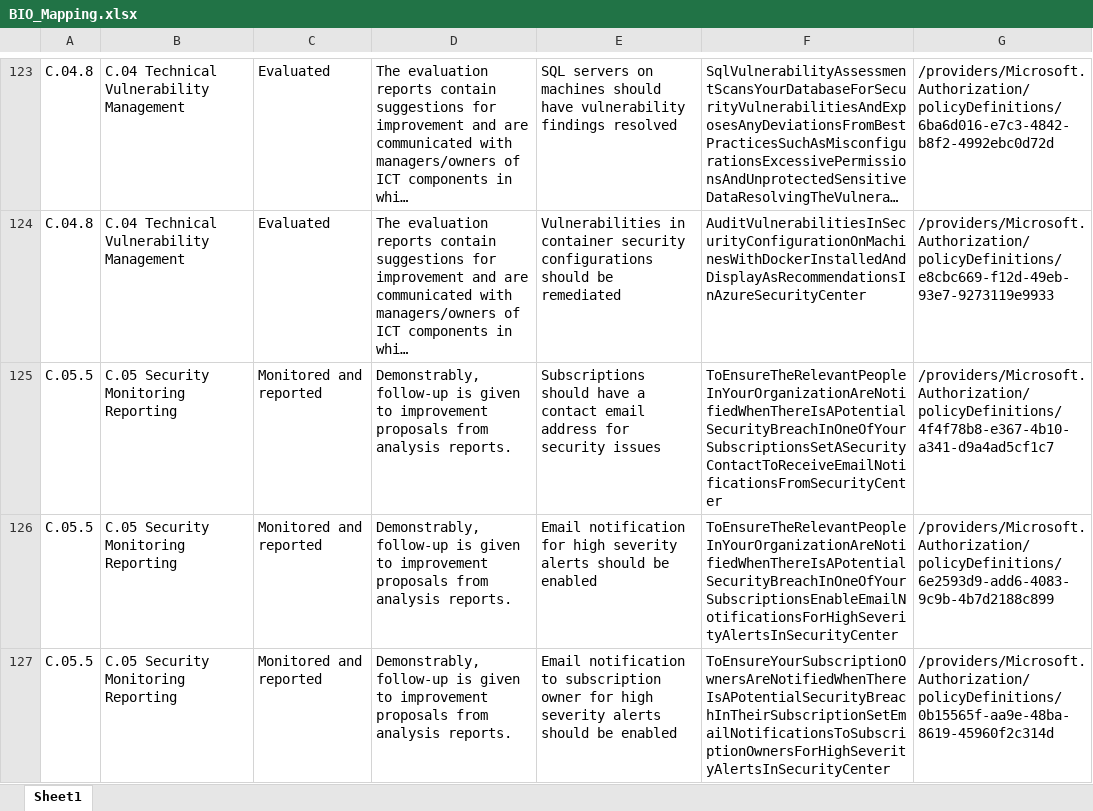
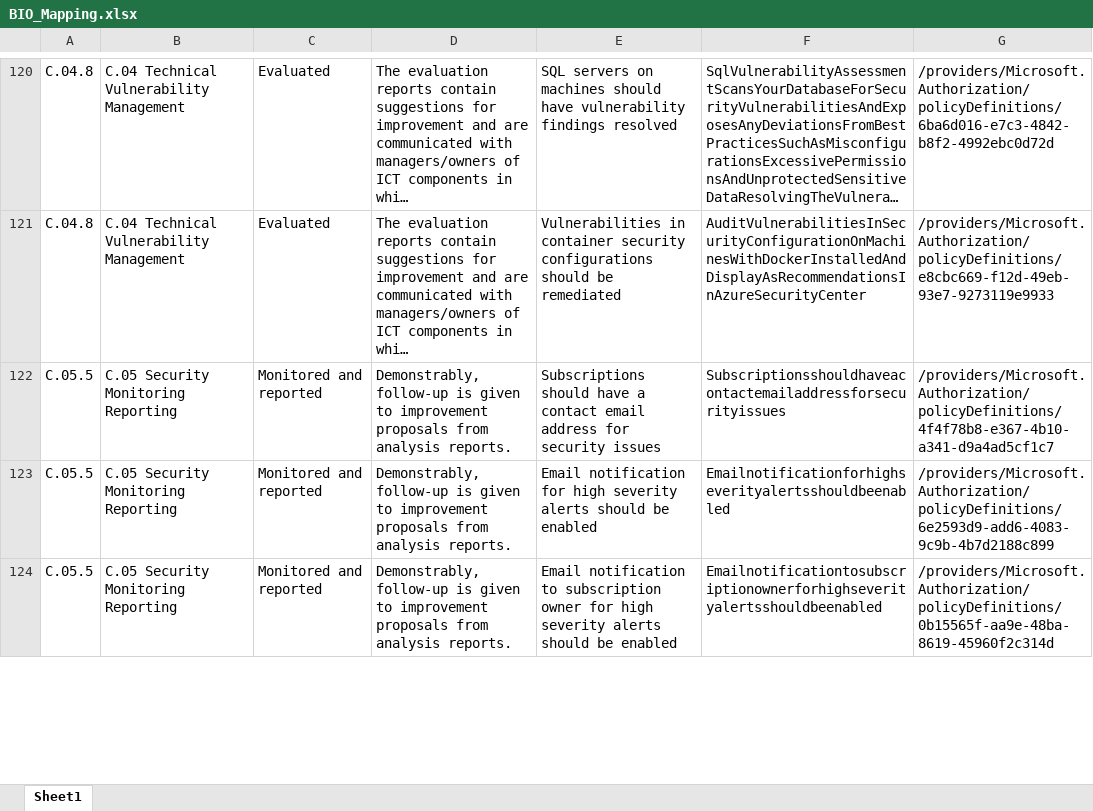
Before and after one commit to Azure/cloud-for-sovereignty-policy-portfolio, an Excel workbook: PolicyInitiatives/BIO/BIO_Mapping.xlsx, sheet Sheet1, drawn as a sheet; only a part is shown, gaps mark what is left out; long unchanged cells end in …; values as stored, in another font and other column widths than the file's, no borders; table styles not drawn; addresses are those after the commit; the diff covers the shown part only; the diff names each change by its address in the sheet, - before the commit and + after, or states it on an @@ line.

```diff
--- a/PolicyInitiatives/BIO/BIO_Mapping.xlsx (sheet Sheet1)
+++ b/PolicyInitiatives/BIO/BIO_Mapping.xlsx (sheet Sheet1)
-F122: ToEnsureTheRelevantPeopleInYourOrganizationAreNotifiedWhenThereIsAPotentialSecurityBreachInOneOfYourSubscriptionsSetASecurityContactToReceiveEmailNotificationsFromSecurityCenter
+F122: Subscriptionsshouldhaveacontactemailaddressforsecurityissues
-F123: ToEnsureTheRelevantPeopleInYourOrganizationAreNotifiedWhenThereIsAPotentialSecurityBreachInOneOfYourSubscriptionsEnableEmailNotificationsForHighSeverityAlertsInSecurityCenter
+F123: Emailnotificationforhighseverityalertsshouldbeenabled
-F124: ToEnsureYourSubscriptionOwnersAreNotifiedWhenThereIsAPotentialSecurityBreachInTheirSubscriptionSetEmailNotificationsToSubscriptionOwnersForHighSeverityAlertsInSecurityCenter
+F124: Emailnotificationtosubscriptionownerforhighseverityalertsshouldbeenabled
```
Also changed, not shown: 18 added rows, 5 removed rows and 73 edited cells elsewhere in this sheet, 24 other files.
